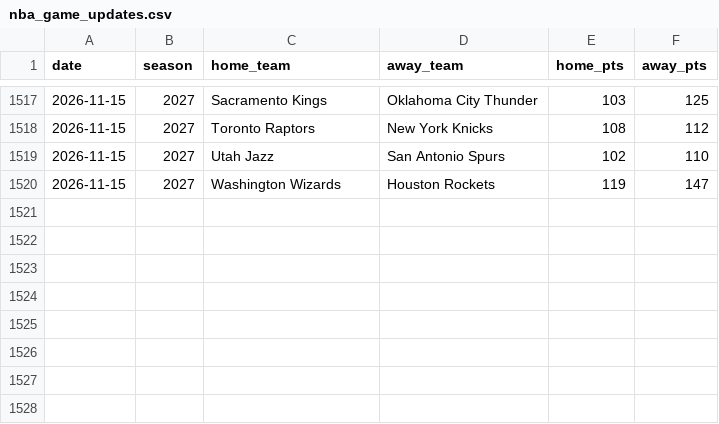
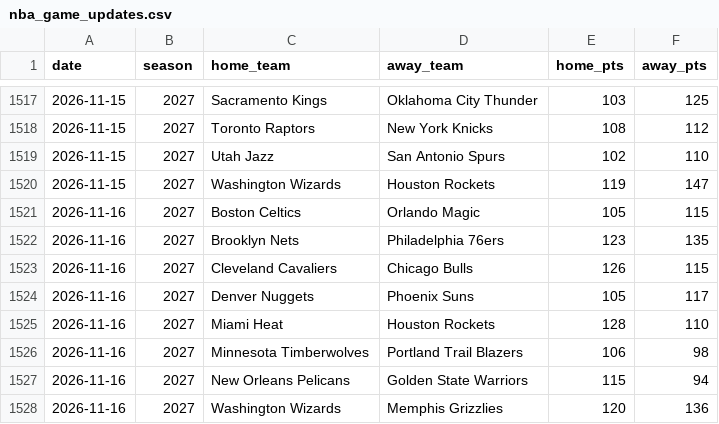
Before and after one commit to brianbzeng/nbamodel, a CSV file: data/raw/nba_game_updates.csv, drawn as a sheet; only a part is shown, gaps mark what is left out.

```diff
--- a/data/raw/nba_game_updates.csv
+++ b/data/raw/nba_game_updates.csv
@@ -1520 +1520,9 @@ date,season,home_team,away_team,home_pts,away_pts
 2026-11-15,2027,Washington Wizards,Houston Rockets,119,147
+2026-11-16,2027,Boston Celtics,Orlando Magic,105,115
+2026-11-16,2027,Brooklyn Nets,Philadelphia 76ers,123,135
+2026-11-16,2027,Cleveland Cavaliers,Chicago Bulls,126,115
+2026-11-16,2027,Denver Nuggets,Phoenix Suns,105,117
+2026-11-16,2027,Miami Heat,Houston Rockets,128,110
+2026-11-16,2027,Minnesota Timberwolves,Portland Trail Blazers,106,98
+2026-11-16,2027,New Orleans Pelicans,Golden State Warriors,115,94
+2026-11-16,2027,Washington Wizards,Memphis Grizzlies,120,136
```
Also changed, not shown: data/raw/nba_daily_predictions.csv, data/raw/official_nba_injuries_by_team_live.csv, 2 other files.
